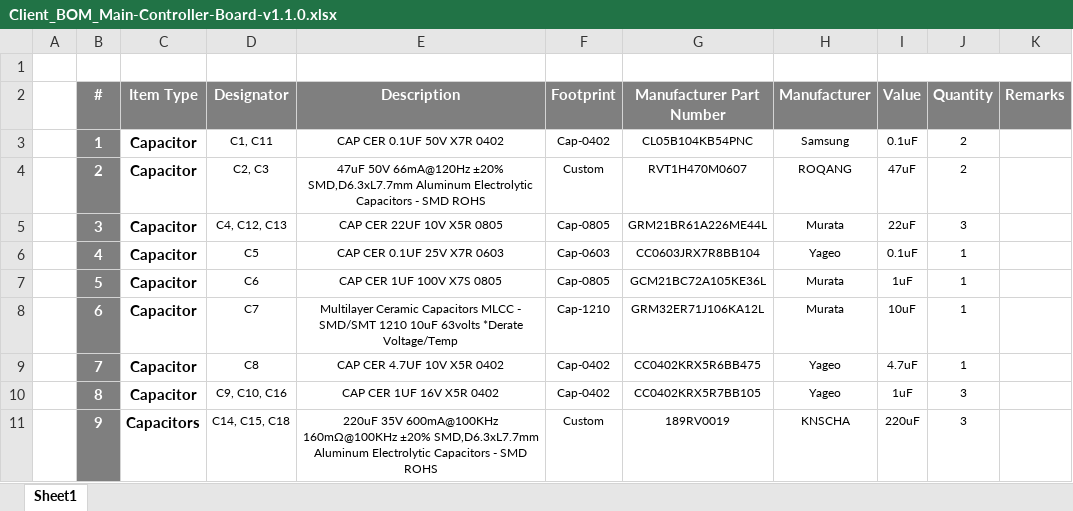
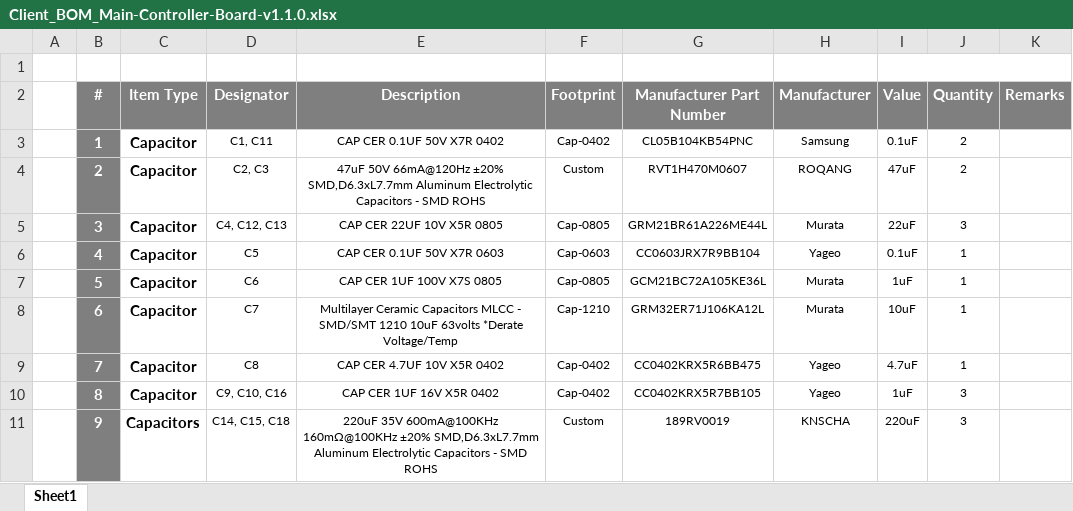
Before and after one commit to eSpark-Backup/benjamin-rcct-led-board-hw, an Excel workbook: Design-Files/Main-Controller-Board-v1.1.0/Deliverables/BOM/Client_BOM_Main-Controller-Board-v1.1.0.xlsx, sheet Sheet1, drawn as a sheet; only a part is shown; values as stored, in another font and other column widths than the file's, no borders; the diff names each change by its address in the sheet, - before the commit and + after, or states it on an @@ line.

Commit message:
#3 0.1uF CAP Part No. updated in BOM

```diff
--- a/Design-Files/Main-Controller-Board-v1.1.0/Deliverables/BOM/Client_BOM_Main-Controller-Board-v1.1.0.xlsx (sheet Sheet1)
+++ b/Design-Files/Main-Controller-Board-v1.1.0/Deliverables/BOM/Client_BOM_Main-Controller-Board-v1.1.0.xlsx (sheet Sheet1)
-E6 (Description): CAP CER 0.1UF 25V X7R 0603
+E6 (Description): CAP CER 0.1UF 50V X7R 0603
-G6 (Manufacturer Part Number): CC0603JRX7R8BB104
+G6 (Manufacturer Part Number): CC0603JRX7R9BB104
```
Also changed, not shown: Design-Files/Main-Controller-Board-v1.1.0/Deliverables/BOM/JLCPCB-v1.1.0.xlsx, Design-Files/Termination-Board-v1.0.1/Deliverables/BOM/Client_BOM_Termination-Board-V1.0.1.xlsx, 1 other file.
